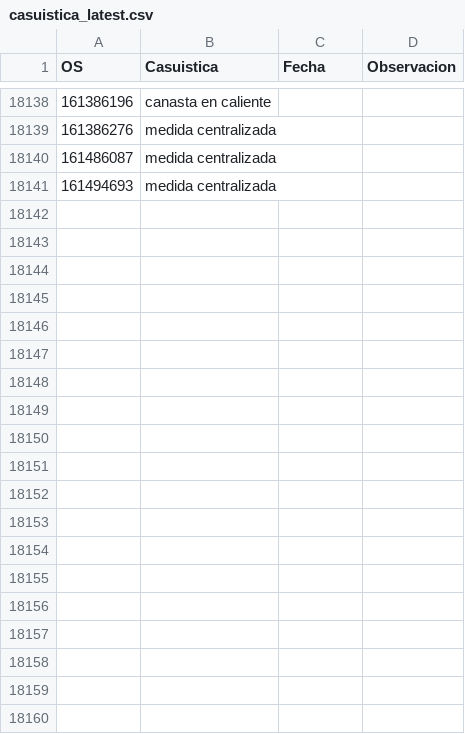
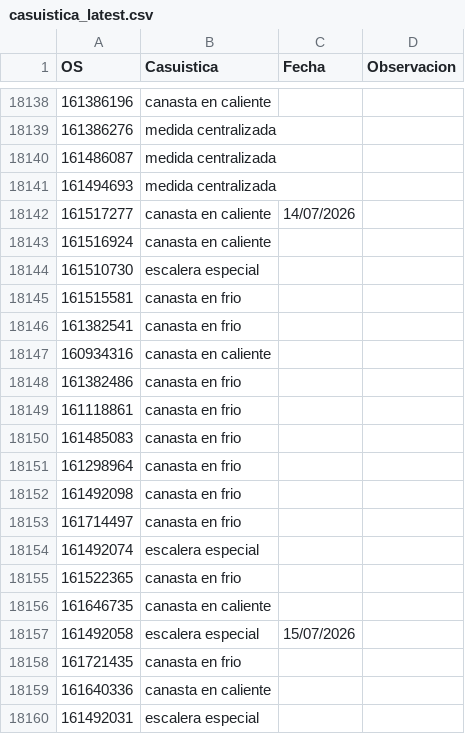
Before and after one commit to vikano27-debug/Dashboard_ING_VOA, a CSV file: casuistica_latest.csv, drawn as a sheet; only a part is shown, gaps mark what is left out; the diff covers the shown part only.

Commit message:
Actualizacion automatica de casuistica_latest.csv

```diff
--- a/casuistica_latest.csv
+++ b/casuistica_latest.csv
@@ -18141 +18141,20 @@ OS,Casuistica,Fecha,Observacion
 161494693,medida  centralizada,,
+161517277,canasta en caliente,14/07/2026,
+161516924,canasta en caliente,,
+161510730,escalera especial,,
+161515581,canasta en frio,,
+161382541,canasta en frio,,
+160934316,canasta en caliente,,
+161382486,canasta en frio,,
+161118861,canasta en frio,,
+161485083,canasta en frio,,
+161298964,canasta en frio,,
+161492098,canasta en frio,,
+161714497,canasta en frio,,
+161492074,escalera especial,,
+161522365,canasta en frio,,
+161646735,canasta en caliente,,
+161492058,escalera especial,15/07/2026,
+161721435,canasta en frio,,
+161640336,canasta en caliente,,
+161492031,escalera especial,,
```
Also changed, not shown: 36 added rows elsewhere in this file.
